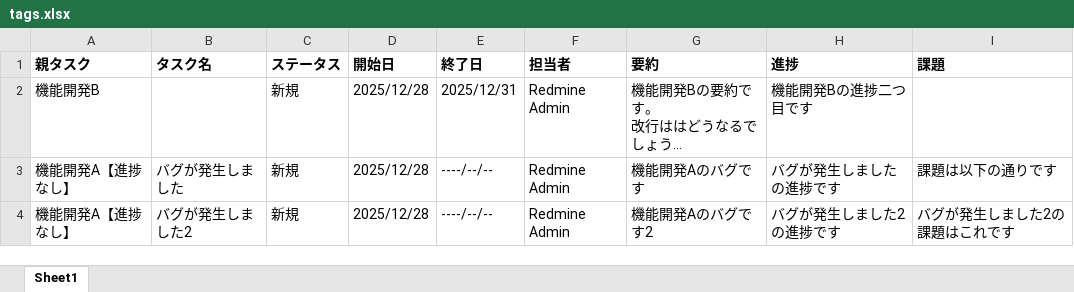
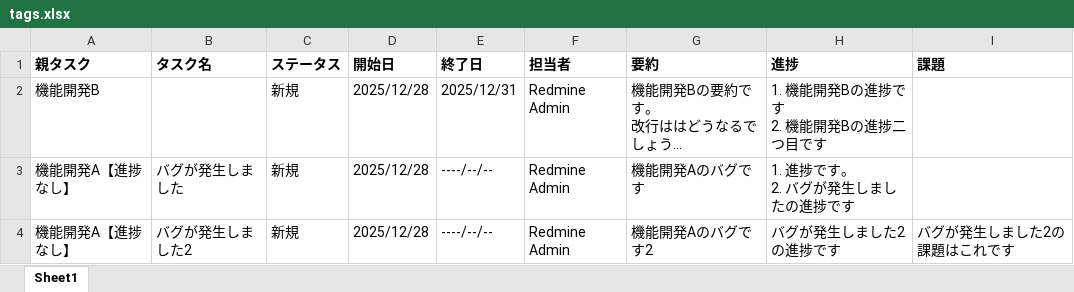
Before and after one commit to tktomaru/redmine-exporter, an Excel workbook: go/output/tags.xlsx, sheet Sheet1, drawn as a sheet; long unchanged cells end in …; values as stored, in another font and other column widths than the file's, no borders; table styles not drawn; ↵ is a line break in a cell; the diff names each change by its address in the sheet, - before the commit and + after, or states it on an @@ line.

```diff
--- a/go/output/tags.xlsx (sheet Sheet1)
+++ b/go/output/tags.xlsx (sheet Sheet1)
-H2 (進捗): 機能開発Bの進捗二つ目です
+H2 (進捗): 1. 機能開発Bの進捗です ↵ 2. 機能開発Bの進捗二つ目です
-H3 (進捗): バグが発生しましたの進捗です
+H3 (進捗): 1. 進捗です。 ↵ 2. バグが発生しましたの進捗です
-I3 (課題): 課題は以下の通りです
+I3 (課題): (empty)
```
Also changed, not shown: 12 other files.
